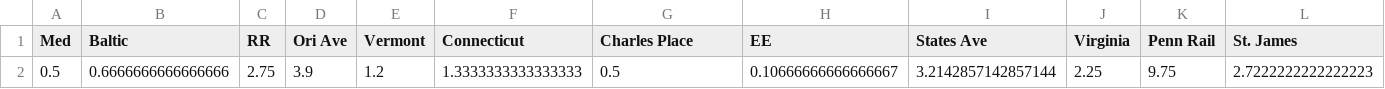
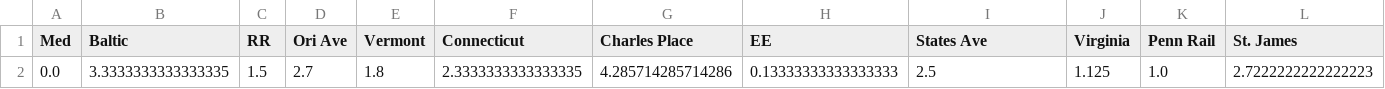
Before and after one commit to rfccfreund/Monopoly-ROI, a CSV file: src/monopoly_returns.csv, drawn as a sheet; only a part is shown; removed rows and columns are numbered as before the commit, all else as after; rows hold the shown columns only; the diff names each change by its address in the sheet, - before the commit and + after, or states it on an @@ line.

Commit message:
updated to complete turn function to work with game_State class

```diff
--- a/src/monopoly_returns.csv
+++ b/src/monopoly_returns.csv
-row 2: 0.5 | 0.6666666666666666 | 2.75 | 3.9 | 1.2 | 1.3333333333333333 | 0.5 | 0.10666666666666667 | 3.2142857142857144 | 2.25 | 9.75 | 2.7222222222222223
+row 2: 0.0 | 3.3333333333333335 | 1.5 | 2.7 | 1.8 | 2.3333333333333335 | 4.285714285714286 | 0.13333333333333333 | 2.5 | 1.125 | 1.0 | 2.7222222222222223
```
Also changed, not shown: 3 other files.
